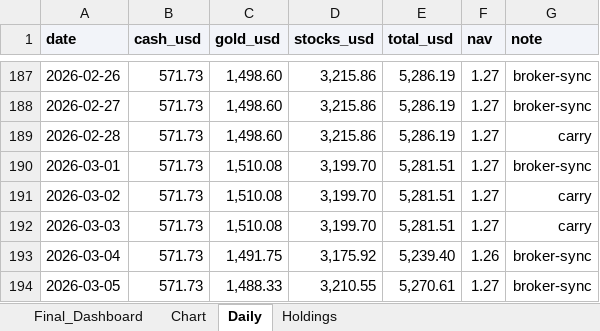
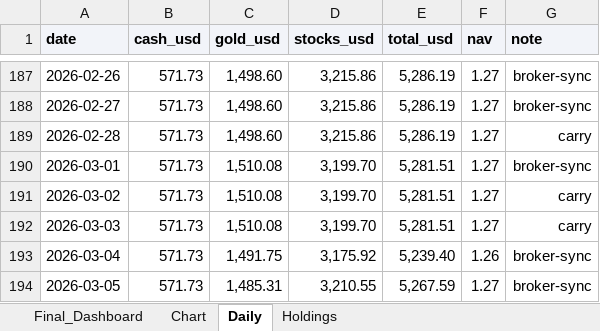
Before and after one commit to zcxixixi/Asset-Management, an Excel workbook: assets.xlsx, sheet Daily, drawn as a sheet; only a part is shown, gaps mark what is left out; values as stored, in another font and other column widths than the file's, no borders; table styles not drawn; the diff names each change by its address in the sheet, - before the commit and + after, or states it on an @@ line.

```diff
--- a/assets.xlsx (sheet Daily)
+++ b/assets.xlsx (sheet Daily)
-C194 (gold_usd): 1,488.33
+C194 (gold_usd): 1,485.31
-E194 (total_usd): 5,270.61
+E194 (total_usd): 5,267.59
```
Also changed, not shown: sheet Holdings, 3 other files.
